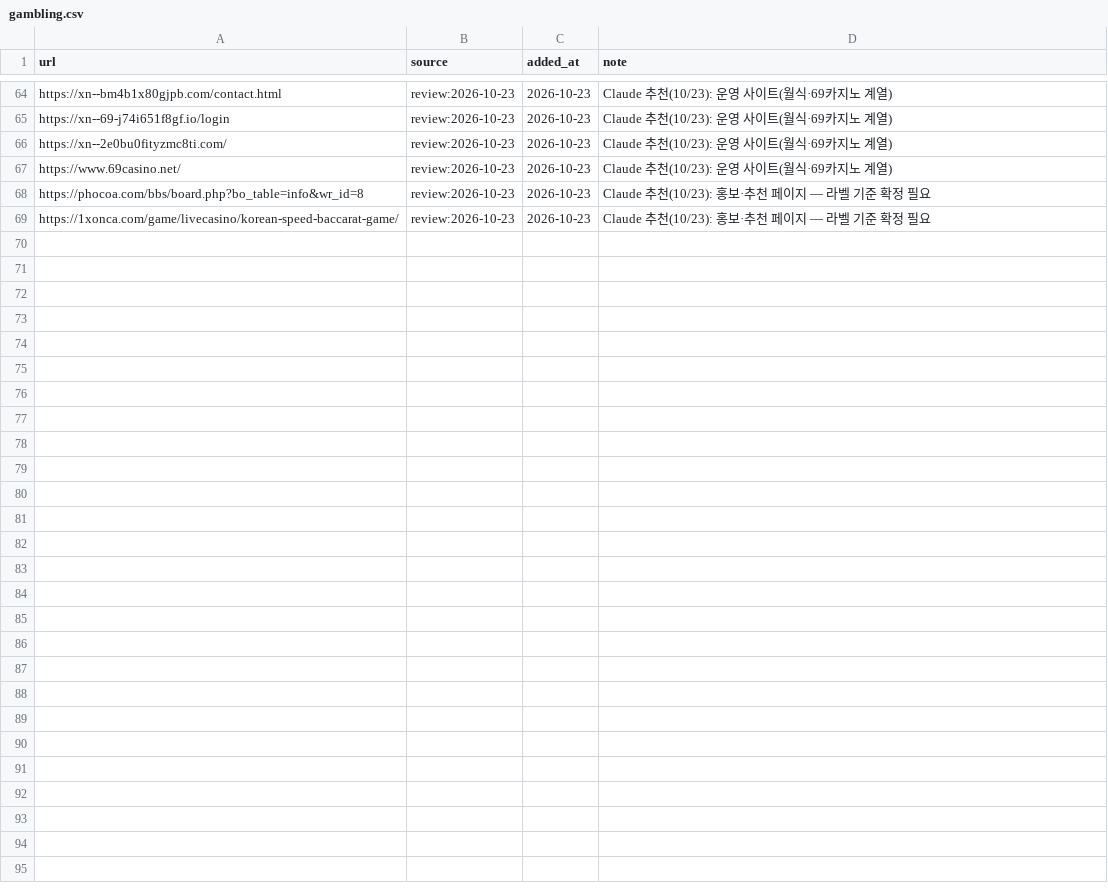
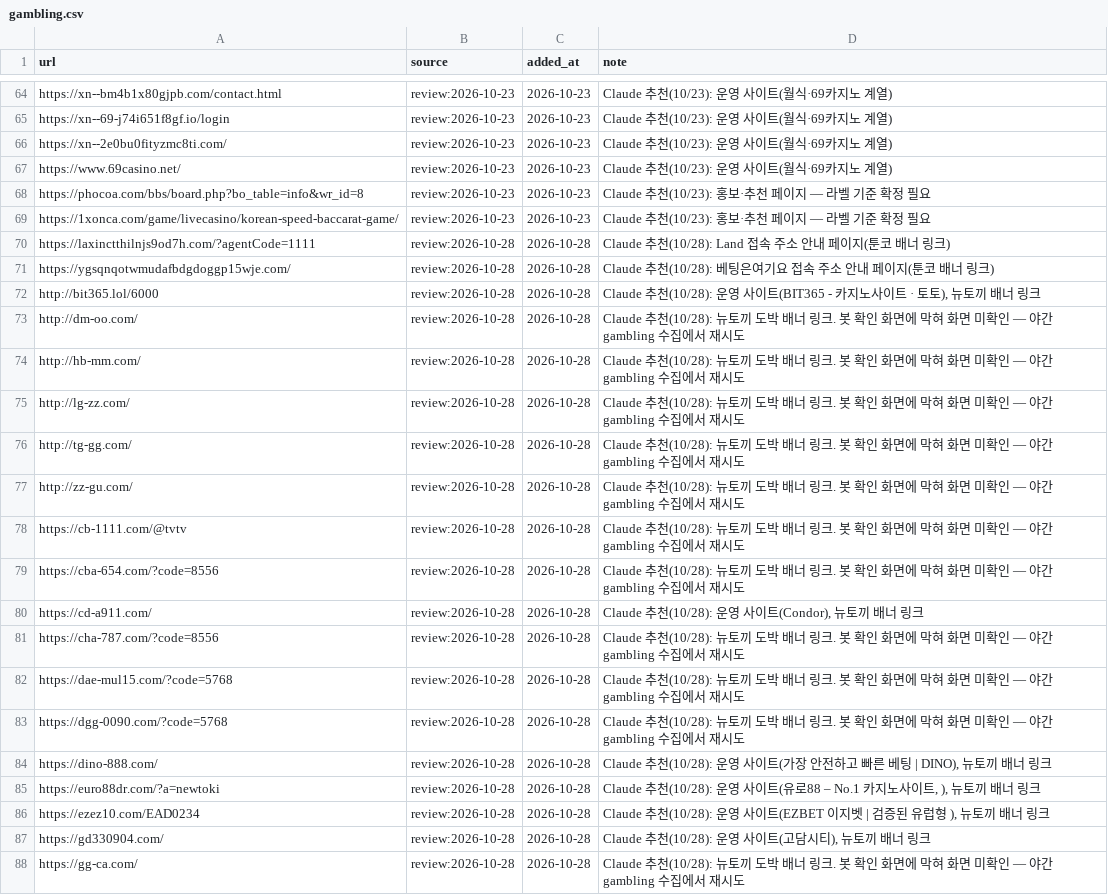
Before and after one commit to Holy-Min/gambling-content-detection, a CSV file: seeds/gambling.csv, drawn as a sheet; only a part is shown, gaps mark what is left out; the diff covers the shown part only.

```diff
--- a/seeds/gambling.csv
+++ b/seeds/gambling.csv
@@ -69 +69,20 @@ https://phocoa.com/bbs/board.php?bo_table=info&wr_id=8,review:2026-10-23,2026-10
 https://1xonca.com/game/livecasino/korean-speed-baccarat-game/,review:2026-10-23,2026-10-23,Claude 추천(10/23): 홍보·추천 페이지 — 라벨 기준 확정 필요
+https://laxinctthilnjs9od7h.com/?agentCode=1111,review:2026-10-28,2026-10-28,Claude 추천(10/28): Land 접속 주소 안내 페이지(툰코 배너 링크)
+https://ygsqnqotwmudafbdgdoggp15wje.com/,review:2026-10-28,2026-10-28,Claude 추천(10/28): 베팅은여기요 접속 주소 안내 페이지(툰코 배너 링크)
+http://bit365.lol/6000,review:2026-10-28,2026-10-28,"Claude 추천(10/28): 운영 사이트(BIT365 - 카지노사이트 · 토토), 뉴토끼 배너 링크"
+http://dm-oo.com/,review:2026-10-28,2026-10-28,Claude 추천(10/28): 뉴토끼 도박 배너 링크. 봇 확인 화면에 막혀 화면 미확인 — 야간 gambling 수집에서 재시도
+http://hb-mm.com/,review:2026-10-28,2026-10-28,Claude 추천(10/28): 뉴토끼 도박 배너 링크. 봇 확인 화면에 막혀 화면 미확인 — 야간 gambling 수집에서 재시도
+http://lg-zz.com/,review:2026-10-28,2026-10-28,Claude 추천(10/28): 뉴토끼 도박 배너 링크. 봇 확인 화면에 막혀 화면 미확인 — 야간 gambling 수집에서 재시도
+http://tg-gg.com/,review:2026-10-28,2026-10-28,Claude 추천(10/28): 뉴토끼 도박 배너 링크. 봇 확인 화면에 막혀 화면 미확인 — 야간 gambling 수집에서 재시도
+http://zz-gu.com/,review:2026-10-28,2026-10-28,Claude 추천(10/28): 뉴토끼 도박 배너 링크. 봇 확인 화면에 막혀 화면 미확인 — 야간 gambling 수집에서 재시도
+https://cb-1111.com/@tvtv,review:2026-10-28,2026-10-28,Claude 추천(10/28): 뉴토끼 도박 배너 링크. 봇 확인 화면에 막혀 화면 미확인 — 야간 gambling 수집에서 재시도
+https://cba-654.com/?code=8556,review:2026-10-28,2026-10-28,Claude 추천(10/28): 뉴토끼 도박 배너 링크. 봇 확인 화면에 막혀 화면 미확인 — 야간 gambling 수집에서 재시도
+https://cd-a911.com/,review:2026-10-28,2026-10-28,"Claude 추천(10/28): 운영 사이트(Condor), 뉴토끼 배너 링크"
+https://cha-787.com/?code=8556,review:2026-10-28,2026-10-28,Claude 추천(10/28): 뉴토끼 도박 배너 링크. 봇 확인 화면에 막혀 화면 미확인 — 야간 gambling 수집에서 재시도
+https://dae-mul15.com/?code=5768,review:2026-10-28,2026-10-28,Claude 추천(10/28): 뉴토끼 도박 배너 링크. 봇 확인 화면에 막혀 화면 미확인 — 야간 gambling 수집에서 재시도
+https://dgg-0090.com/?code=5768,review:2026-10-28,2026-10-28,Claude 추천(10/28): 뉴토끼 도박 배너 링크. 봇 확인 화면에 막혀 화면 미확인 — 야간 gambling 수집에서 재시도
+https://dino-888.com/,review:2026-10-28,2026-10-28,"Claude 추천(10/28): 운영 사이트(가장 안전하고 빠른 베팅 | DINO), 뉴토끼 배너 링크"
+https://euro88dr.com/?a=newtoki,review:2026-10-28,2026-10-28,"Claude 추천(10/28): 운영 사이트(유로88 – No.1 카지노사이트, ), 뉴토끼 배너 링크"
+https://ezez10.com/EAD0234,review:2026-10-28,2026-10-28,"Claude 추천(10/28): 운영 사이트(EZBET 이지벳 | 검증된 유럽형 ), 뉴토끼 배너 링크"
+https://gd330904.com/,review:2026-10-28,2026-10-28,"Claude 추천(10/28): 운영 사이트(고담시티), 뉴토끼 배너 링크"
+https://gg-ca.com/,review:2026-10-28,2026-10-28,Claude 추천(10/28): 뉴토끼 도박 배너 링크. 봇 확인 화면에 막혀 화면 미확인 — 야간 gambling 수집에서 재시도
```
Also changed, not shown: 10 added rows elsewhere in this file, seeds/candidates.csv, seeds/embedded_banner.csv, 2 other files.
